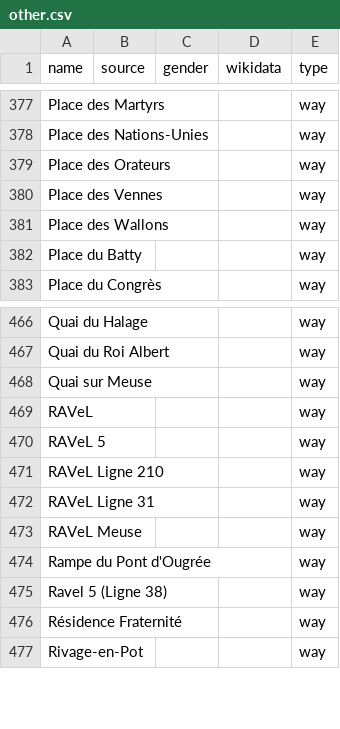
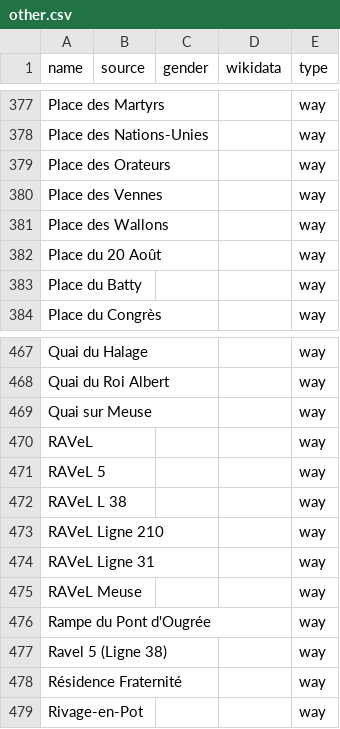
Before and after one commit to EqualStreetNames/equalstreetnames-liege, a CSV file: data/other.csv, drawn as a sheet; only a part is shown, gaps mark what is left out; the diff names each change by its address in the sheet, - before the commit and + after, or states it on an @@ line.

```diff
--- a/data/other.csv
+++ b/data/other.csv
+row 382: Place du 20 Août |  |  |  | way
+row 472: RAVeL L 38 |  |  |  | way
```
Also changed, not shown: 3 other files.
